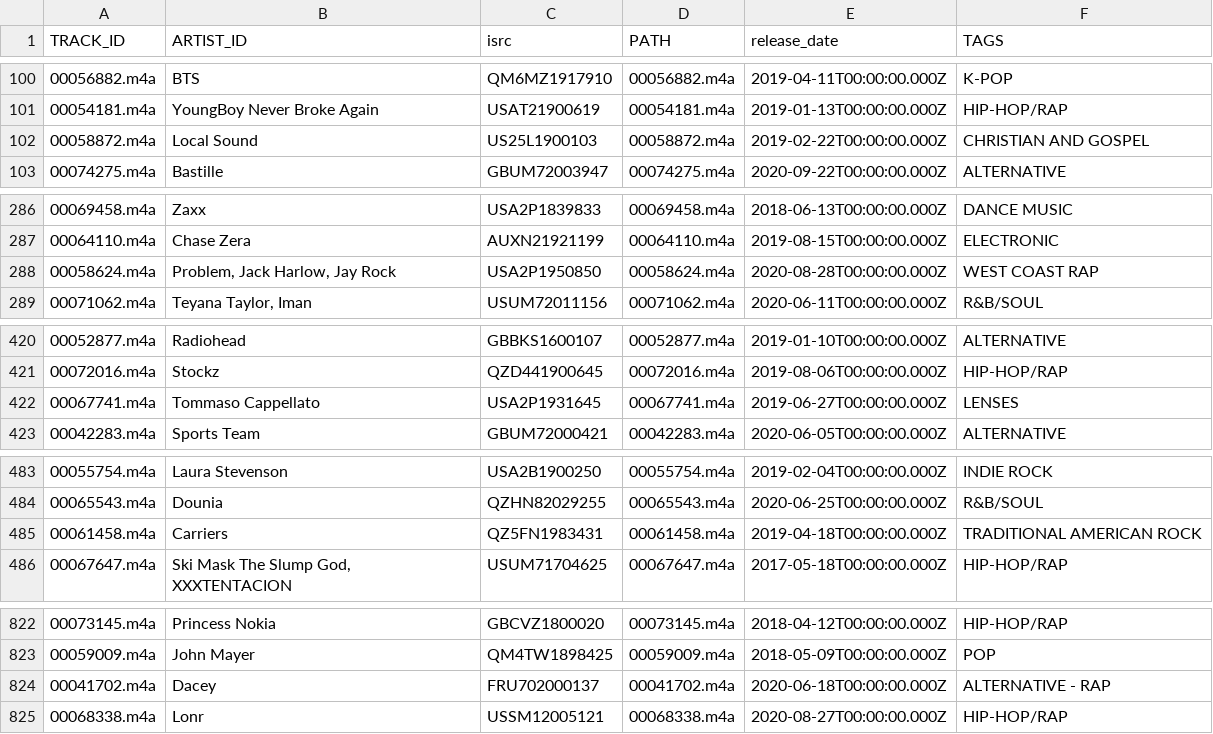
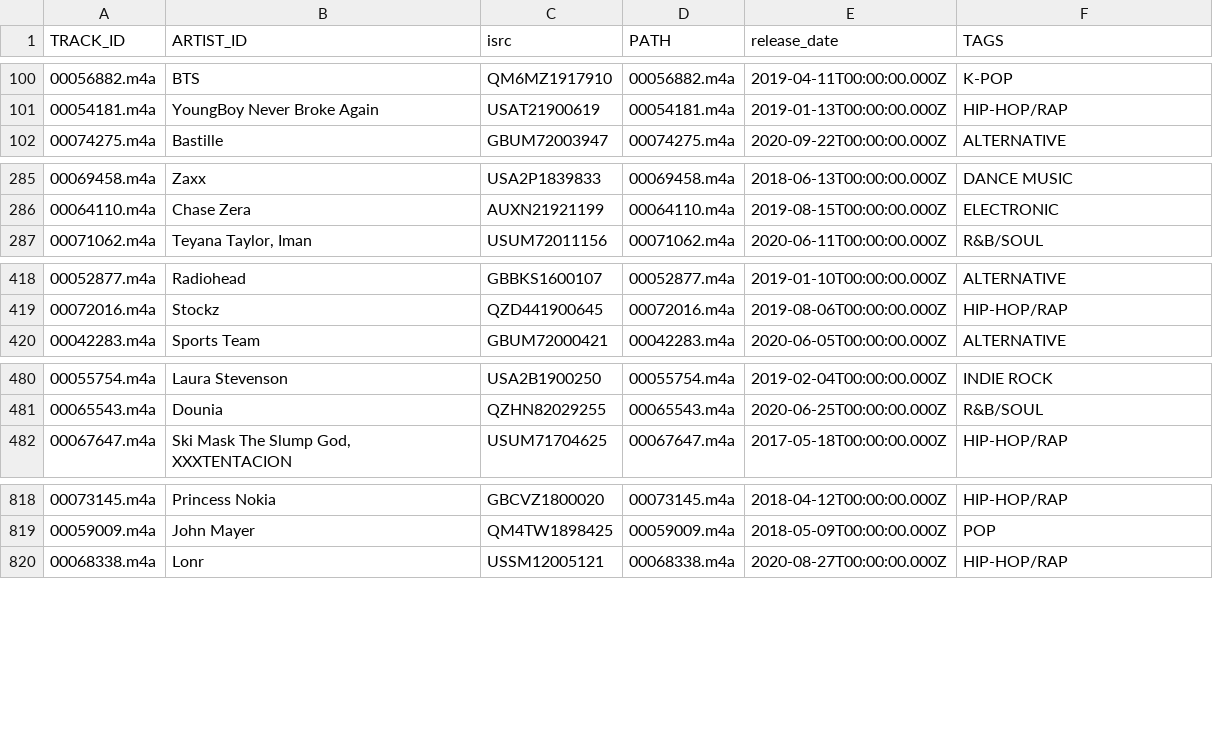
Before and after one commit to Un-bias/sota-music-tagging-models, a TSV file: split/genres/test.tsv, drawn as a sheet; only a part is shown, gaps mark what is left out; the diff covers the shown part only; the diff names each change by its address in the sheet, - before the commit and + after, or states it on an @@ line.

```diff
--- a/split/genres/test.tsv
+++ b/split/genres/test.tsv
-row 102: 00058872.m4a | Local Sound | US25L1900103 | 00058872.m4a | 2019-02-22T00:00:00.000Z | CHRISTIAN AND GOSPEL
-row 288: 00058624.m4a | Problem, Jack Harlow, Jay Rock | USA2P1950850 | 00058624.m4a | 2020-08-28T00:00:00.000Z | WEST COAST RAP
-row 422: 00067741.m4a | Tommaso Cappellato | USA2P1931645 | 00067741.m4a | 2019-06-27T00:00:00.000Z | LENSES
-row 485: 00061458.m4a | Carriers | QZ5FN1983431 | 00061458.m4a | 2019-04-18T00:00:00.000Z | TRADITIONAL AMERICAN ROCK
-row 824: 00041702.m4a | Dacey | FRU702000137 | 00041702.m4a | 2020-06-18T00:00:00.000Z | ALTERNATIVE - RAP
```
Also changed, not shown: 13 removed rows elsewhere in this file, split/genres/validation.tsv, 4 other files.
